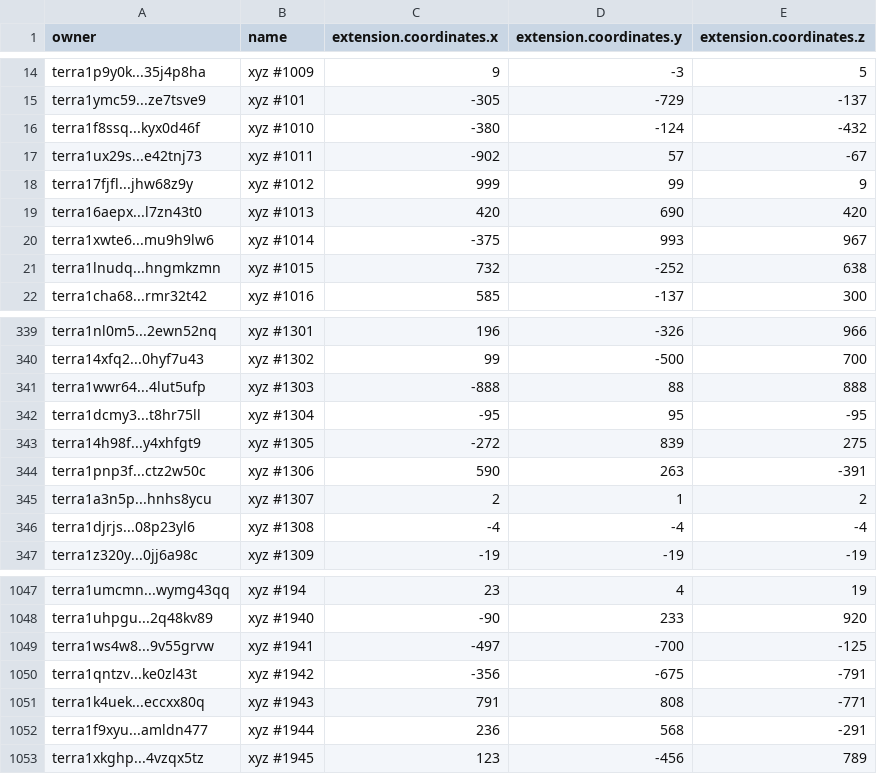
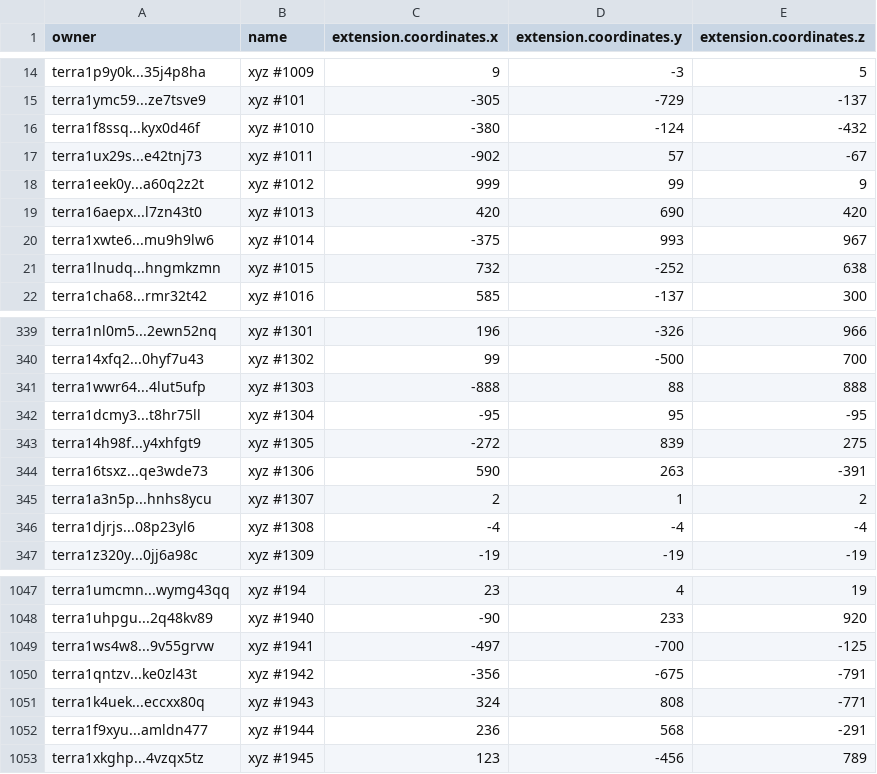
Before and after one commit to cryptoYJ/xyz-tools, a CSV file: xyz-all-tokens.csv, drawn as a sheet; only a part is shown, gaps mark what is left out.

Commit message:
update data

```diff
--- a/xyz-all-tokens.csv
+++ b/xyz-all-tokens.csv
@@ -17,3 +17,3 @@
 "terra1ux29s...e42tnj73","xyz #1011",-902,57,-67
-"terra17fjfl...jhw68z9y","xyz #1012",999,99,9
+"terra1eek0y...a60q2z2t","xyz #1012",999,99,9
 "terra16aepx...l7zn43t0","xyz #1013",420,690,420
@@ -343,3 +343,3 @@
 "terra14h98f...y4xhfgt9","xyz #1305",-272,839,275
-"terra1pnp3f...ctz2w50c","xyz #1306",590,263,-391
+"terra16tsxz...qe3wde73","xyz #1306",590,263,-391
 "terra1a3n5p...hnhs8ycu","xyz #1307",2,1,2
@@ -1050,3 +1050,3 @@
 "terra1qntzv...ke0zl43t","xyz #1942",-356,-675,-791
-"terra1k4uek...eccxx80q","xyz #1943",791,808,-771
+"terra1k4uek...eccxx80q","xyz #1943",324,808,-771
 "terra1f9xyu...amldn477","xyz #1944",236,568,-291
```
Also changed, not shown: 1 other file.
